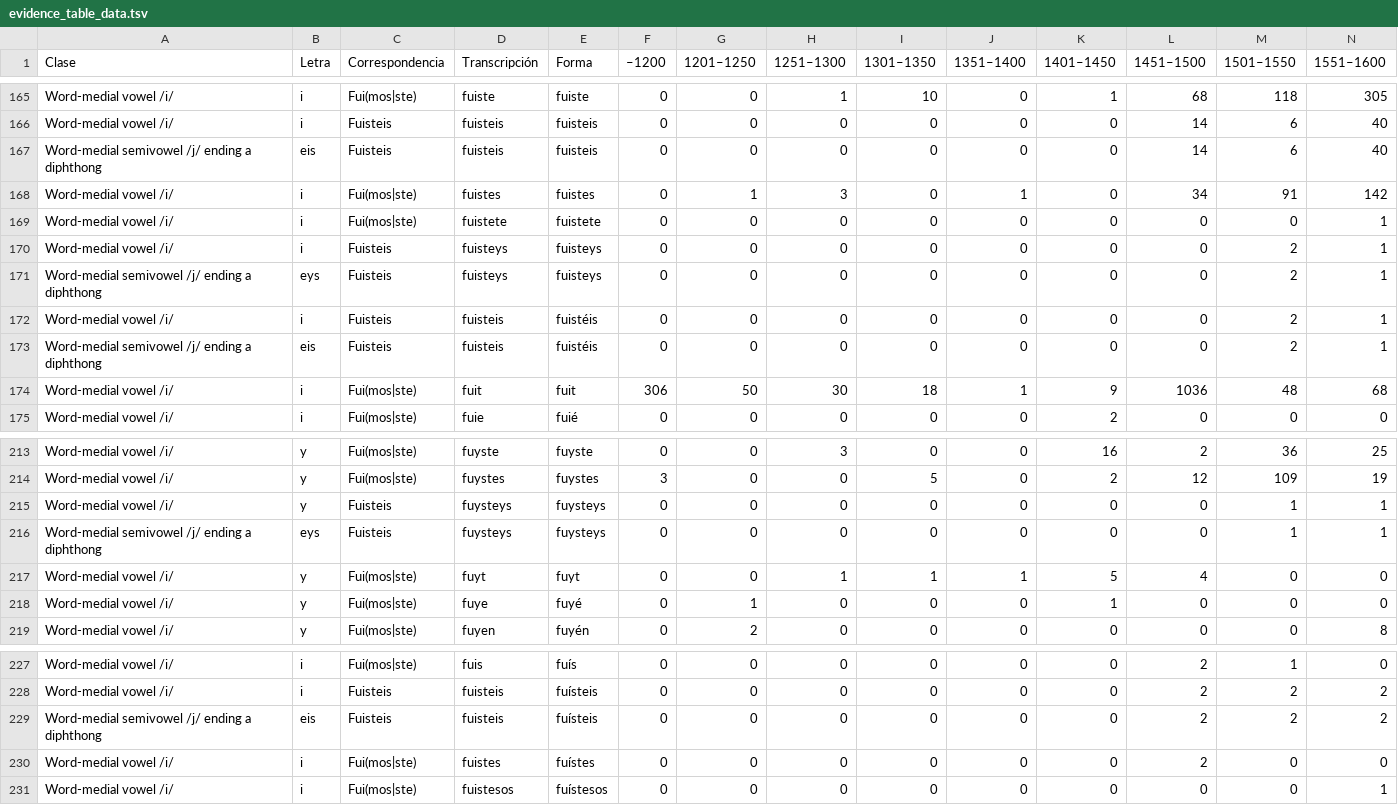
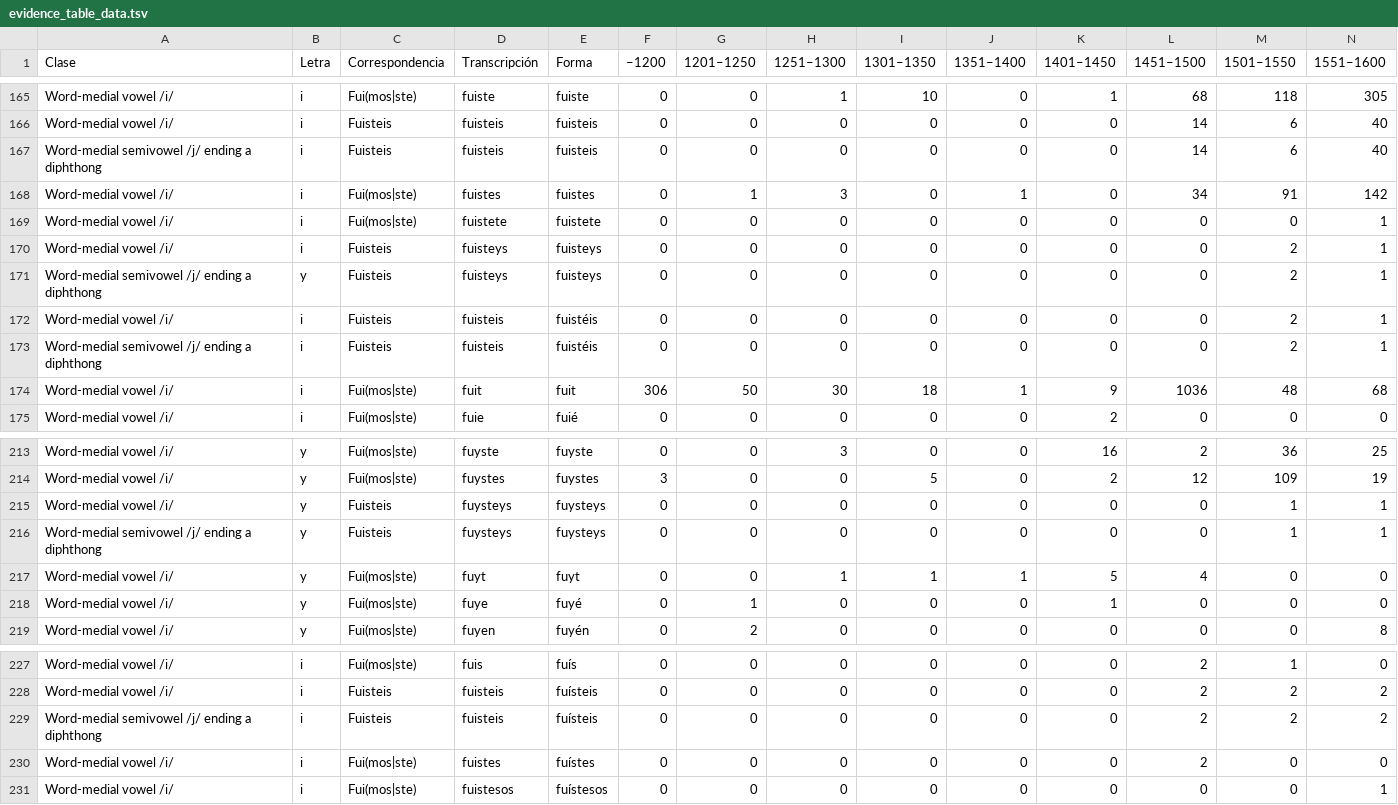
Before and after one commit to CalendulaAsteraceae/spanish-ijy-swaps, a TSV file: tsv/evidence_table_data.tsv, drawn as a sheet; only a part is shown, gaps mark what is left out.

```diff
--- a/tsv/evidence_table_data.tsv
+++ b/tsv/evidence_table_data.tsv
@@ -166,3 +166,3 @@ Word-medial vowel /i/	i	Fui(mos|ste)	fuiste	fuiste	0	0	1	10	0	1	68	118	305
 Word-medial vowel /i/	i	Fuisteis	fuisteis	fuisteis	0	0	0	0	0	0	14	6	40
-Word-medial semivowel /j/ ending a diphthong	eis	Fuisteis	fuisteis	fuisteis	0	0	0	0	0	0	14	6	40
+Word-medial semivowel /j/ ending a diphthong	i	Fuisteis	fuisteis	fuisteis	0	0	0	0	0	0	14	6	40
 Word-medial vowel /i/	i	Fui(mos|ste)	fuistes	fuistes	0	1	3	0	1	0	34	91	142
@@ -170,5 +170,5 @@ Word-medial vowel /i/	i	Fui(mos|ste)	fuistete	fuistete	0	0	0	0	0	0	0	0	1
 Word-medial vowel /i/	i	Fuisteis	fuisteys	fuisteys	0	0	0	0	0	0	0	2	1
-Word-medial semivowel /j/ ending a diphthong	eys	Fuisteis	fuisteys	fuisteys	0	0	0	0	0	0	0	2	1
+Word-medial semivowel /j/ ending a diphthong	y	Fuisteis	fuisteys	fuisteys	0	0	0	0	0	0	0	2	1
 Word-medial vowel /i/	i	Fuisteis	fuisteis	fuistéis	0	0	0	0	0	0	0	2	1
-Word-medial semivowel /j/ ending a diphthong	eis	Fuisteis	fuisteis	fuistéis	0	0	0	0	0	0	0	2	1
+Word-medial semivowel /j/ ending a diphthong	i	Fuisteis	fuisteis	fuistéis	0	0	0	0	0	0	0	2	1
 Word-medial vowel /i/	i	Fui(mos|ste)	fuit	fuit	306	50	30	18	1	9	1036	48	68
@@ -215,3 +215,3 @@ Word-medial vowel /i/	y	Fui(mos|ste)	fuystes	fuystes	3	0	0	5	0	2	12	109	19
 Word-medial vowel /i/	y	Fuisteis	fuysteys	fuysteys	0	0	0	0	0	0	0	1	1
-Word-medial semivowel /j/ ending a diphthong	eys	Fuisteis	fuysteys	fuysteys	0	0	0	0	0	0	0	1	1
+Word-medial semivowel /j/ ending a diphthong	y	Fuisteis	fuysteys	fuysteys	0	0	0	0	0	0	0	1	1
 Word-medial vowel /i/	y	Fui(mos|ste)	fuyt	fuyt	0	0	1	1	1	5	4	0	0
@@ -228,3 +228,3 @@ Word-medial vowel /i/	i	Fui(mos|ste)	fuis	fuís	0	0	0	0	0	0	2	1	0
 Word-medial vowel /i/	i	Fuisteis	fuisteis	fuísteis	0	0	0	0	0	0	2	2	2
-Word-medial semivowel /j/ ending a diphthong	eis	Fuisteis	fuisteis	fuísteis	0	0	0	0	0	0	2	2	2
+Word-medial semivowel /j/ ending a diphthong	i	Fuisteis	fuisteis	fuísteis	0	0	0	0	0	0	2	2	2
 Word-medial vowel /i/	i	Fui(mos|ste)	fuistes	fuístes	0	0	0	0	0	0	2	0	0
```
Also changed, not shown: 1 other file.
